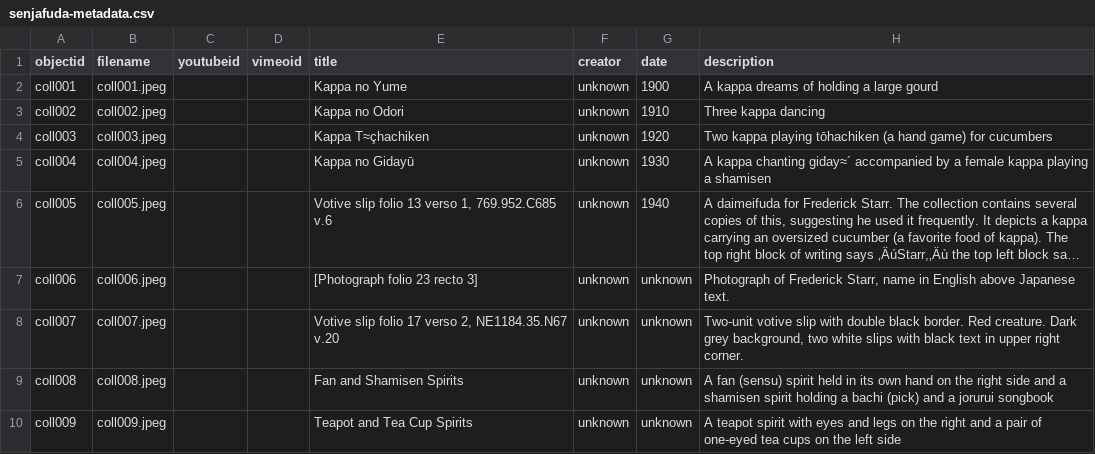
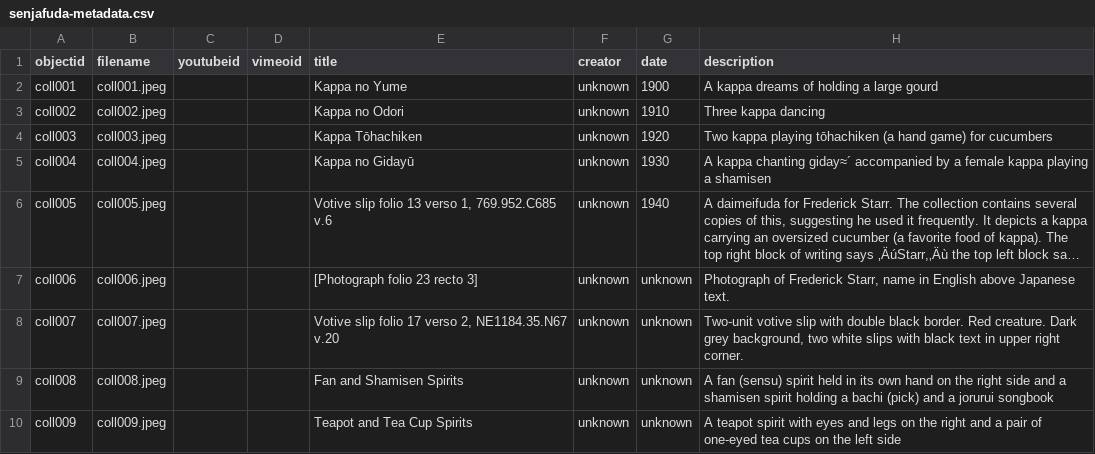
Before and after one commit to gabrielesh/demo_for_o, a CSV file: _data/senjafuda-metadata.csv, drawn as a sheet; only a part is shown; long unchanged cells end in …; the diff names each change by its address in the sheet, - before the commit and + after, or states it on an @@ line.

Commit message:
Add files via upload

```diff
--- a/_data/senjafuda-metadata.csv
+++ b/_data/senjafuda-metadata.csv
-E4 (title): Kappa T≈çhachiken
+E4 (title): Kappa Tōhachiken
```
